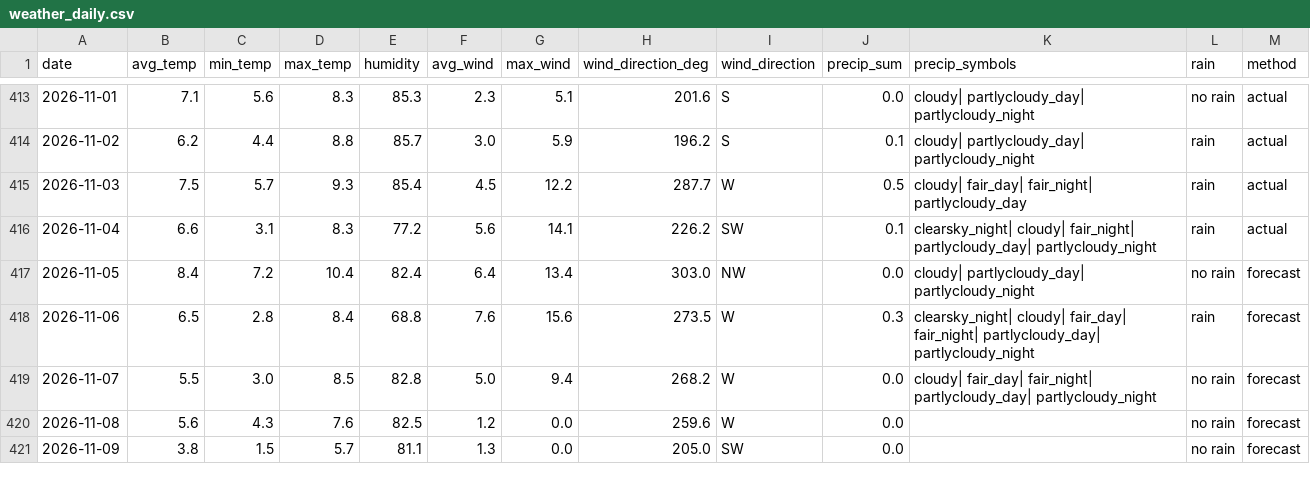
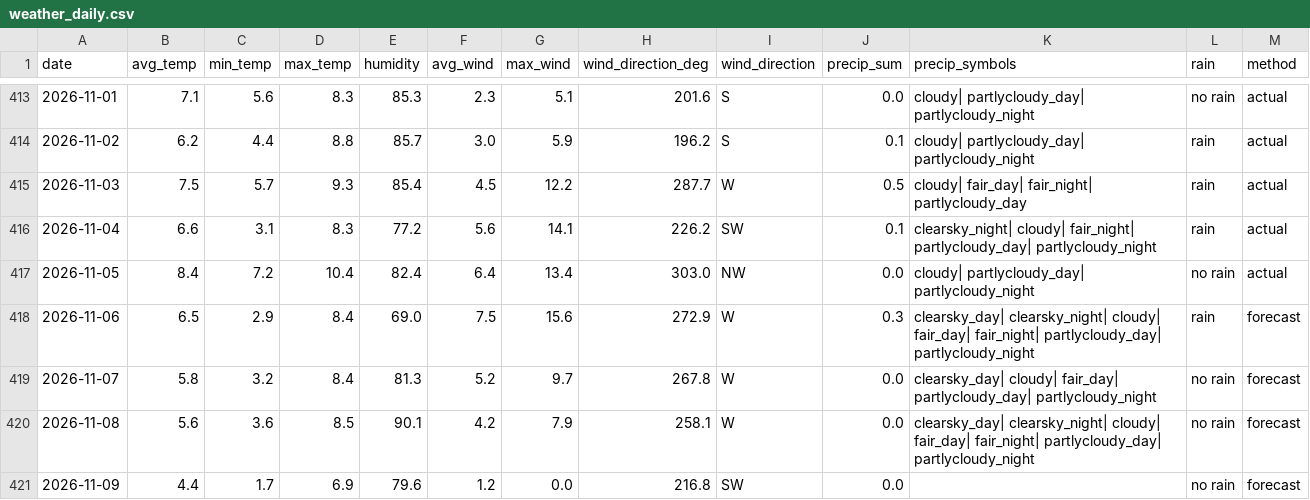
Before and after one commit to OlegChernodon/oc_public_reporitory, a CSV file: weather_daily.csv, drawn as a sheet; only a part is shown, gaps mark what is left out; the diff covers the shown part only.

Commit message:
Update weather_daily.csv (auto) 2026-11-06 09:33

```diff
--- a/weather_daily.csv
+++ b/weather_daily.csv
@@ -416,6 +416,6 @@ date,avg_temp,min_temp,max_temp,humidity,avg_wind,max_wind,wind_direction_deg,wi
 2026-11-04,6.6,3.1,8.3,77.2,5.6,14.1,226.2,SW,0.1,clearsky_night| cloudy| fair_night| partlycloudy_day| partlycloudy_night,rain,actual
-2026-11-05,8.4,7.2,10.4,82.4,6.4,13.4,303.0,NW,0.0,cloudy| partlycloudy_day| partlycloudy_night,no rain,forecast
-2026-11-06,6.5,2.8,8.4,68.8,7.6,15.6,273.5,W,0.3,clearsky_night| cloudy| fair_day| fair_night| partlycloudy_day| partlycloudy_night,rain,forecast
-2026-11-07,5.5,3.0,8.5,82.8,5.0,9.4,268.2,W,0.0,cloudy| fair_day| fair_night| partlycloudy_day| partlycloudy_night,no rain,forecast
-2026-11-08,5.6,4.3,7.6,82.5,1.2,0.0,259.6,W,0.0,,no rain,forecast
-2026-11-09,3.8,1.5,5.7,81.1,1.3,0.0,205.0,SW,0.0,,no rain,forecast
+2026-11-05,8.4,7.2,10.4,82.4,6.4,13.4,303.0,NW,0.0,cloudy| partlycloudy_day| partlycloudy_night,no rain,actual
+2026-11-06,6.5,2.9,8.4,69.0,7.5,15.6,272.9,W,0.3,clearsky_day| clearsky_night| cloudy| fair_day| fair_night| partlycloudy_day| partlycloudy_night,rain,forecast
+2026-11-07,5.8,3.2,8.4,81.3,5.2,9.7,267.8,W,0.0,clearsky_day| cloudy| fair_day| partlycloudy_day| partlycloudy_night,no rain,forecast
+2026-11-08,5.6,3.6,8.5,90.1,4.2,7.9,258.1,W,0.0,clearsky_day| clearsky_night| cloudy| fair_day| fair_night| partlycloudy_day| partlycloudy_night,no rain,forecast
+2026-11-09,4.4,1.7,6.9,79.6,1.2,0.0,216.8,SW,0.0,,no rain,forecast
```
Also changed, not shown: 1 added row and 12 edited cells elsewhere in this file.
